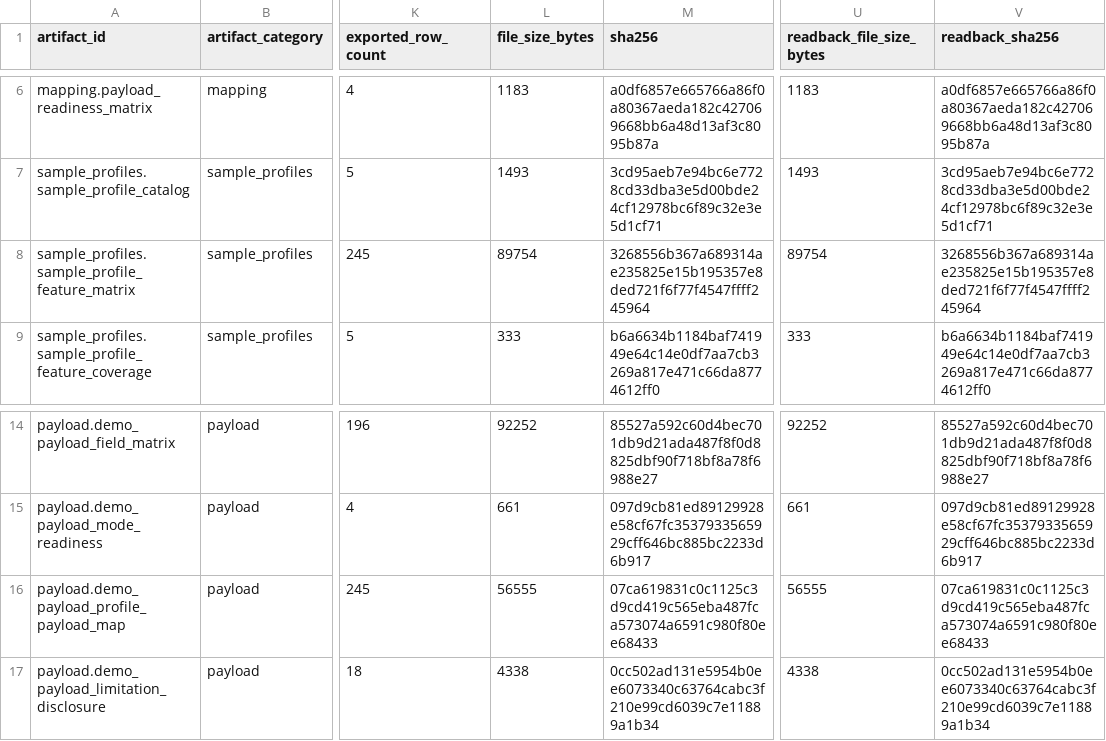
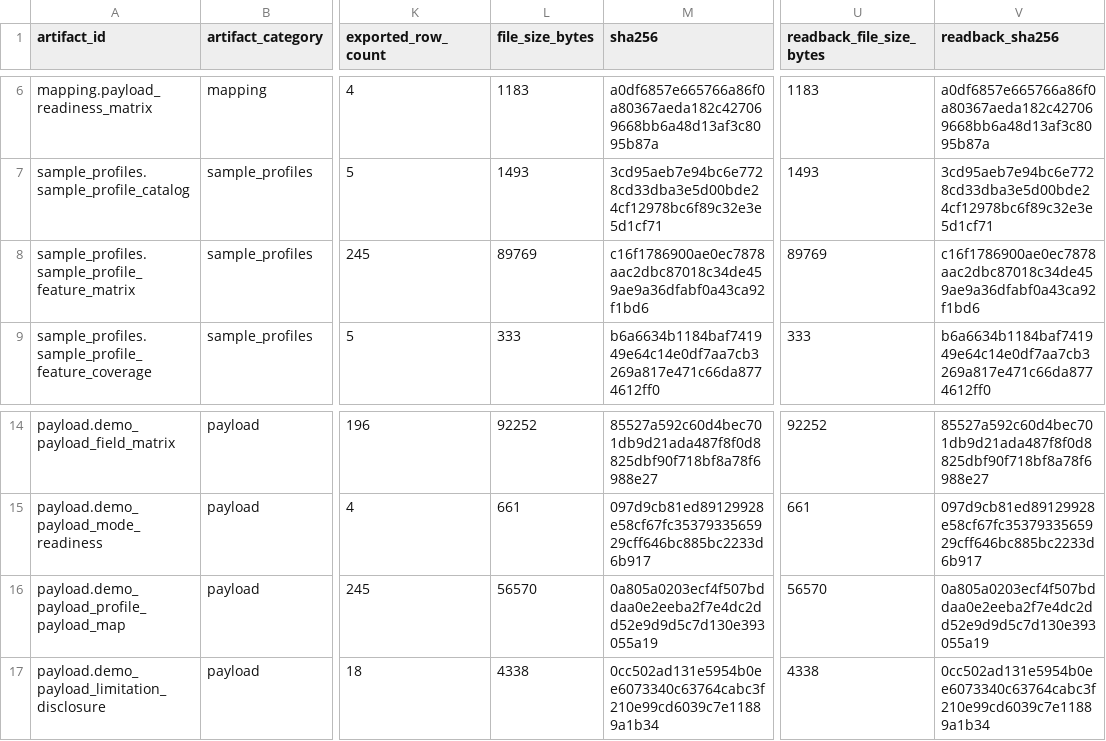
Before and after one commit to wiradp/credit-scoring-public-demo-source, a CSV file: artifacts/contracts/manifest/cell_group_7_contract_export_manifest.csv, drawn as a sheet; only a part is shown, gaps mark what is left out; the diff names each change by its address in the sheet, - before the commit and + after, or states it on an @@ line.

```diff
--- a/artifacts/contracts/manifest/cell_group_7_contract_export_manifest.csv
+++ b/artifacts/contracts/manifest/cell_group_7_contract_export_manifest.csv
-L8 (file_size_bytes): 89754
+L8 (file_size_bytes): 89769
-M8 (sha256): 3268556b367a689314ae235825e15b195357e8ded721f6f77f4547ffff245964
+M8 (sha256): c16f1786900ae0ec7878aac2dbc87018c34de459ae9a36dfabf0a43ca92f1bd6
-U8 (readback_file_size_bytes): 89754
+U8 (readback_file_size_bytes): 89769
-V8 (readback_sha256): 3268556b367a689314ae235825e15b195357e8ded721f6f77f4547ffff245964
+V8 (readback_sha256): c16f1786900ae0ec7878aac2dbc87018c34de459ae9a36dfabf0a43ca92f1bd6
-L16 (file_size_bytes): 56555
+L16 (file_size_bytes): 56570
-M16 (sha256): 07ca619831c0c1125c3d9cd419c565eba487fca573074a6591c980f80ee68433
+M16 (sha256): 0a805a0203ecf4f507bddaa0e2eeba2f7e4dc2dd52e9d9d5c7d130e393055a19
-U16 (readback_file_size_bytes): 56555
+U16 (readback_file_size_bytes): 56570
-V16 (readback_sha256): 07ca619831c0c1125c3d9cd419c565eba487fca573074a6591c980f80ee68433
+V16 (readback_sha256): 0a805a0203ecf4f507bddaa0e2eeba2f7e4dc2dd52e9d9d5c7d130e393055a19
```
Also changed, not shown: artifacts/contracts/cell_group_7/payload/demo_payload_profile_payload_map.csv, artifacts/contracts/cell_group_7/sample_profiles/sample_profile_feature_matrix.csv, 5 other files.
